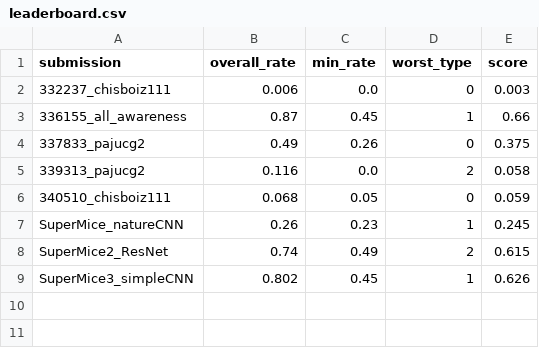
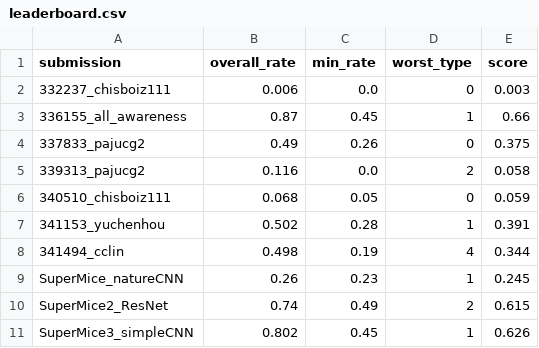
Before and after one commit to robustforaging/robustforaging.github.io, a CSV file: assets/data/leaderboard.csv, drawn as a sheet.

Commit message:
Update leaderboard at 2025-07-28 21:16

```diff
--- a/assets/data/leaderboard.csv
+++ b/assets/data/leaderboard.csv
@@ -6,2 +6,4 @@ submission,overall_rate,min_rate,worst_type,score
 340510_chisboiz111,0.068,0.05,0,0.059
+341153_yuchenhou,0.502,0.28,1,0.391
+341494_cclin,0.498,0.19,4,0.344
 SuperMice_natureCNN,0.26,0.23,1,0.245
```
